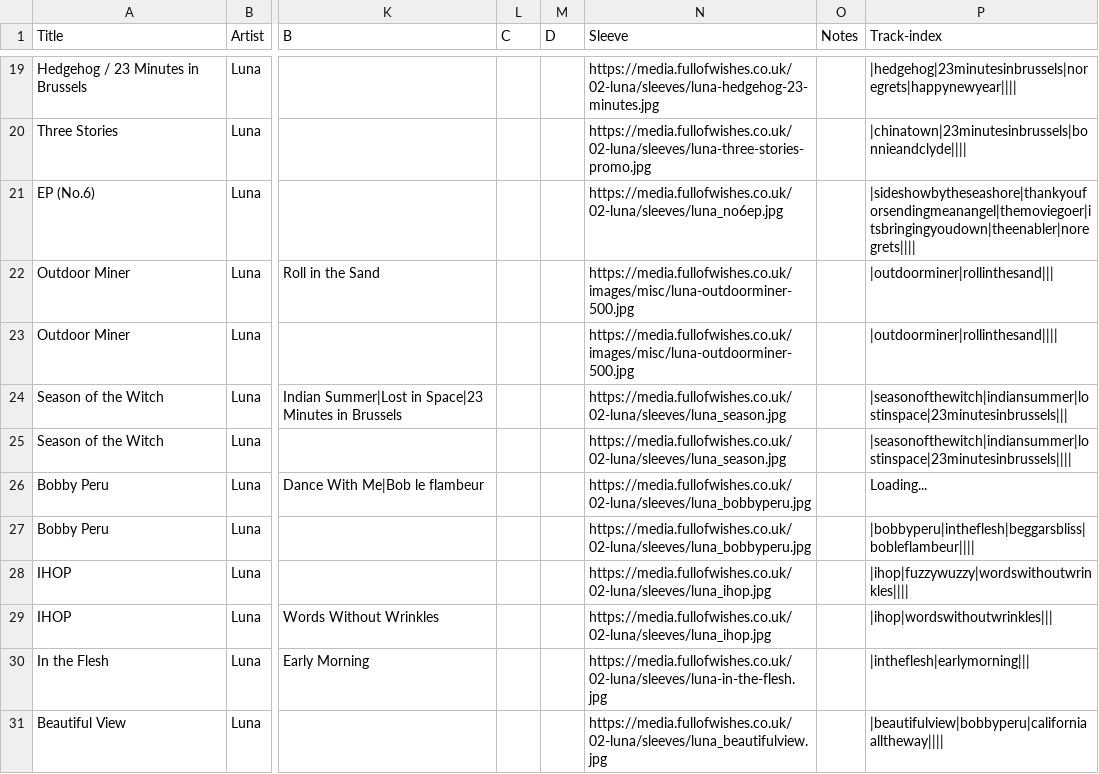
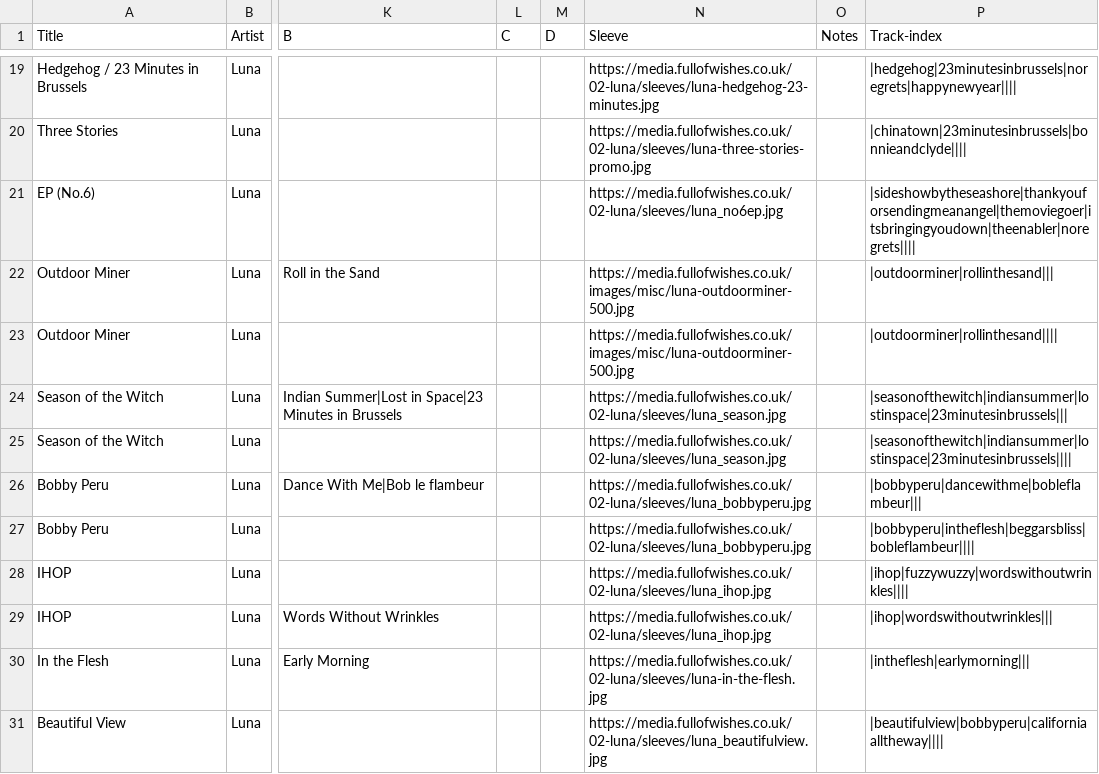
Before and after one commit to grange85/ahfow-database, a CSV file: _data/discography/luna_101_singles.csv, drawn as a sheet; only a part is shown, gaps mark what is left out; the diff names each change by its address in the sheet, - before the commit and + after, or states it on an @@ line.

Commit message:
Update 2 file(s): luna_004_pup-tent.csv, luna_101_singles.csv

```diff
--- a/_data/discography/luna_101_singles.csv
+++ b/_data/discography/luna_101_singles.csv
-P26 (Track-index): Loading...
+P26 (Track-index): |bobbyperu|dancewithme|bobleflambeur|||
```
Also changed, not shown: _data/discography/luna_004_pup-tent.csv.
